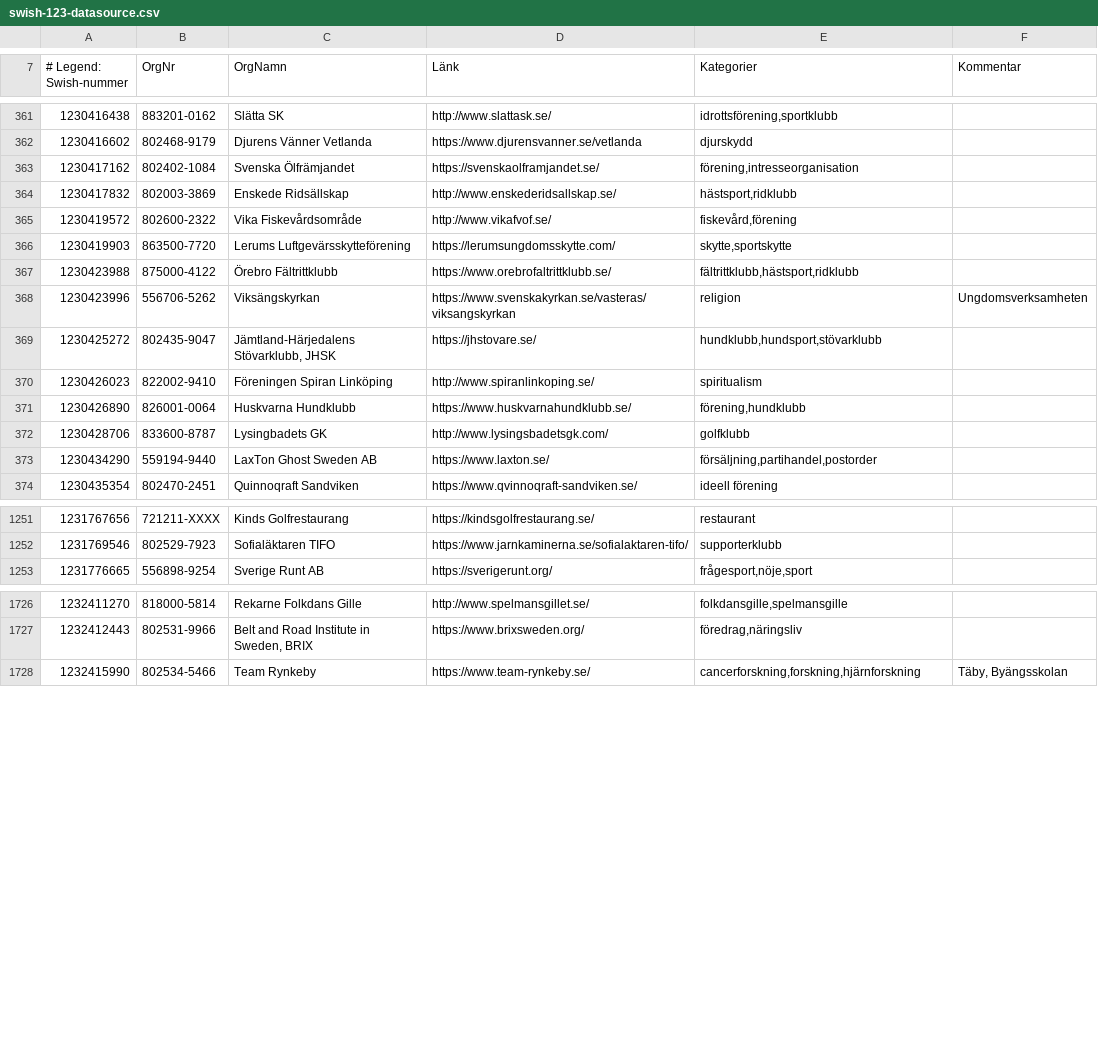
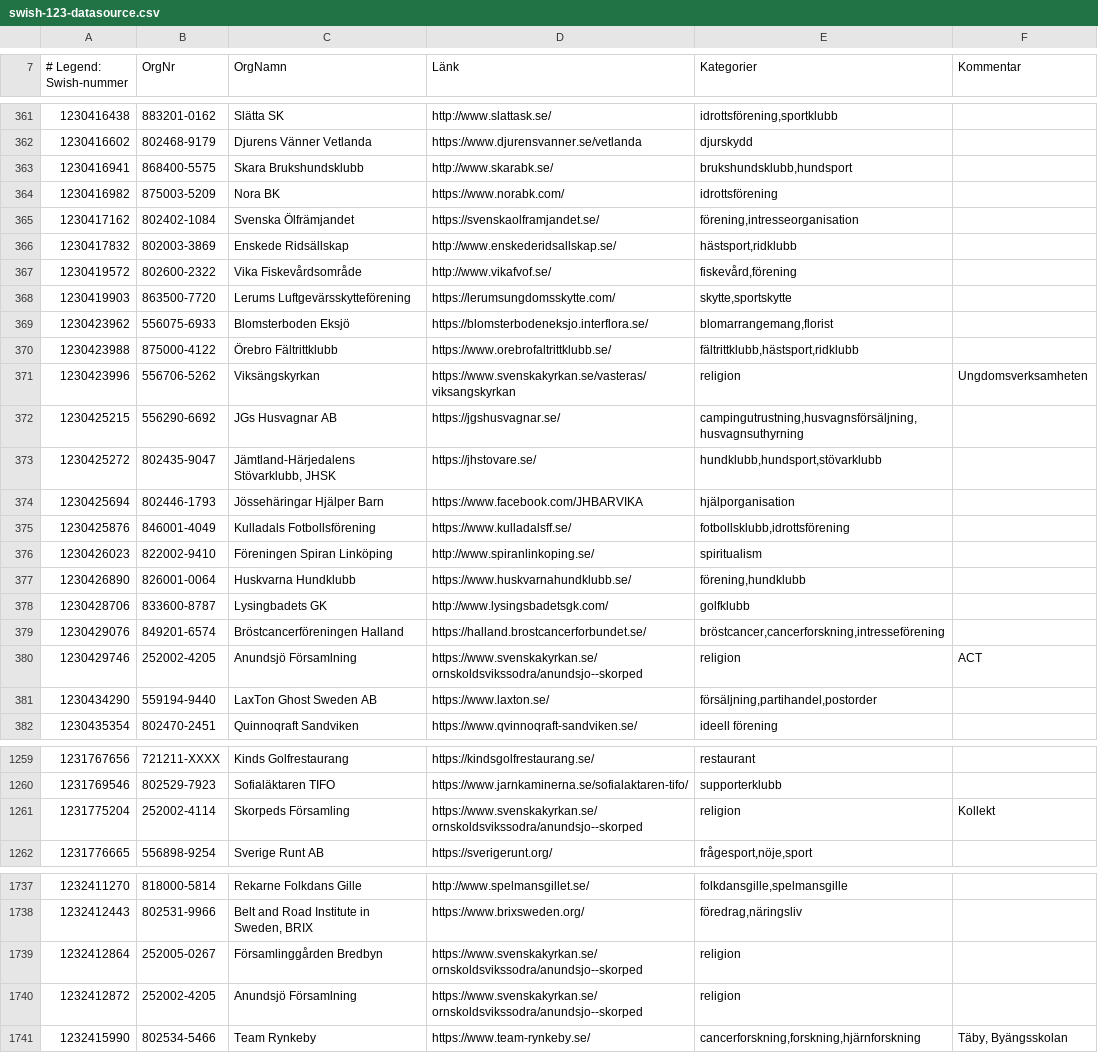
Before and after one commit to cisene/swish-123, a CSV file: text/swish-123-datasource.csv, drawn as a sheet; only a part is shown, gaps mark what is left out; the diff covers the shown part only.

```diff
--- a/text/swish-123-datasource.csv
+++ b/text/swish-123-datasource.csv
@@ -362,2 +362,4 @@
 "1230416602","802468-9179","Djurens Vänner Vetlanda","https://www.djurensvanner.se/vetlanda","djurskydd",""
+"1230416941","868400-5575","Skara Brukshundsklubb","http://www.skarabk.se/","brukshundsklubb,hundsport",""
+"1230416982","875003-5209","Nora BK","https://www.norabk.com/","idrottsförening",""
 "1230417162","802402-1084","Svenska Ölfrämjandet","https://svenskaolframjandet.se/","förening,intresseorganisation",""
@@ -366,5 +368,9 @@
 "1230419903","863500-7720","Lerums Luftgevärsskytteförening","https://lerumsungdomsskytte.com/","skytte,sportskytte",""
+"1230423962","556075-6933","Blomsterboden Eksjö","https://blomsterbodeneksjo.interflora.se/","blomarrangemang,florist",""
 "1230423988","875000-4122","Örebro Fältrittklubb","https://www.orebrofaltrittklubb.se/","fältrittklubb,hästsport,ridklubb",""
 "1230423996","556706-5262","Viksängskyrkan","https://www.svenskakyrkan.se/vasteras/viksangskyrkan","religion","Ungdomsverksamheten"
+"1230425215","556290-6692","JGs Husvagnar AB","https://jgshusvagnar.se/","campingutrustning,husvagnsförsäljning,husvagnsuthyrning",""
 "1230425272","802435-9047","Jämtland-Härjedalens Stövarklubb, JHSK","https://jhstovare.se/","hundklubb,hundsport,stövarklubb",""
+"1230425694","802446-1793","Jössehäringar Hjälper Barn","https://www.facebook.com/JHBARVIKA","hjälporganisation",""
+"1230425876","846001-4049","Kulladals Fotbollsförening","https://www.kulladalsff.se/","fotbollsklubb,idrottsförening",""
 "1230426023","822002-9410","Föreningen Spiran Linköping","http://www.spiranlinkoping.se/","spiritualism",""
@@ -372,2 +378,4 @@
 "1230428706","833600-8787","Lysingbadets GK","http://www.lysingsbadetsgk.com/","golfklubb",""
+"1230429076","849201-6574","Bröstcancerföreningen Halland","https://halland.brostcancerforbundet.se/","bröstcancer,cancerforskning,intresseförening",""
+"1230429746","252002-4205","Anundsjö Församlning","https://www.svenskakyrkan.se/ornskoldsvikssodra/anundsjo--skorped","religion","ACT"
 "1230434290","559194-9440","LaxTon Ghost Sweden AB","https://www.laxton.se/","försäljning,partihandel,postorder",""
@@ -1252,2 +1260,3 @@
 "1231769546","802529-7923","Sofialäktaren TIFO","https://www.jarnkaminerna.se/sofialaktaren-tifo/","supporterklubb",""
+"1231775204","252002-4114","Skorpeds Församling","https://www.svenskakyrkan.se/ornskoldsvikssodra/anundsjo--skorped","religion","Kollekt"
 "1231776665","556898-9254","Sverige Runt AB","https://sverigerunt.org/","frågesport,nöje,sport",""
@@ -1727,2 +1738,4 @@
 "1232412443","802531-9966","Belt and Road Institute in Sweden, BRIX","https://www.brixsweden.org/","föredrag,näringsliv",""
+"1232412864","252005-0267","Församlinggården Bredbyn","https://www.svenskakyrkan.se/ornskoldsvikssodra/anundsjo--skorped","religion",""
+"1232412872","252002-4205","Anundsjö Församlning","https://www.svenskakyrkan.se/ornskoldsvikssodra/anundsjo--skorped","religion",""
 "1232415990","802534-5466","Team Rynkeby","https://www.team-rynkeby.se/","cancerforskning,forskning,hjärnforskning","Täby, Byängsskolan"
```
Also changed, not shown: 8 added rows and 1 edited cell elsewhere in this file, text/swish-123-datasource.tsv, 4 other files.
